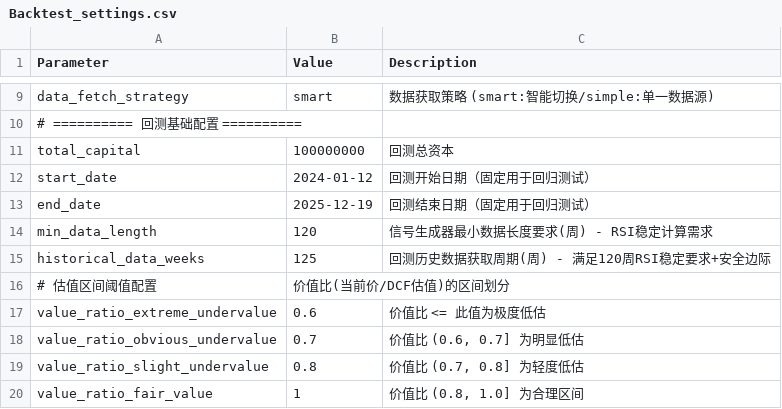
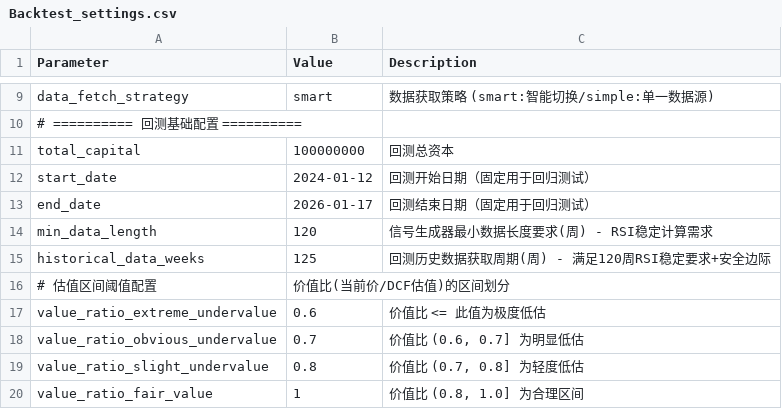
Before and after one commit to XF10000/rotation_strategy_system, a CSV file: Input/Backtest_settings.csv, drawn as a sheet; only a part is shown, gaps mark what is left out.

```diff
--- a/Input/Backtest_settings.csv
+++ b/Input/Backtest_settings.csv
@@ -12,3 +12,3 @@ total_capital,100000000,回测总资本
 start_date,2024-01-12,回测开始日期（固定用于回归测试）
-end_date,2025-12-19,回测结束日期（固定用于回归测试）
+end_date,2026-01-17,回测结束日期（固定用于回归测试）
 min_data_length,120,信号生成器最小数据长度要求(周) - RSI稳定计算需求
```
Also changed, not shown: Input/Backtest_settings_backup.csv, Input/portfolio_config.csv, 17 other files.
